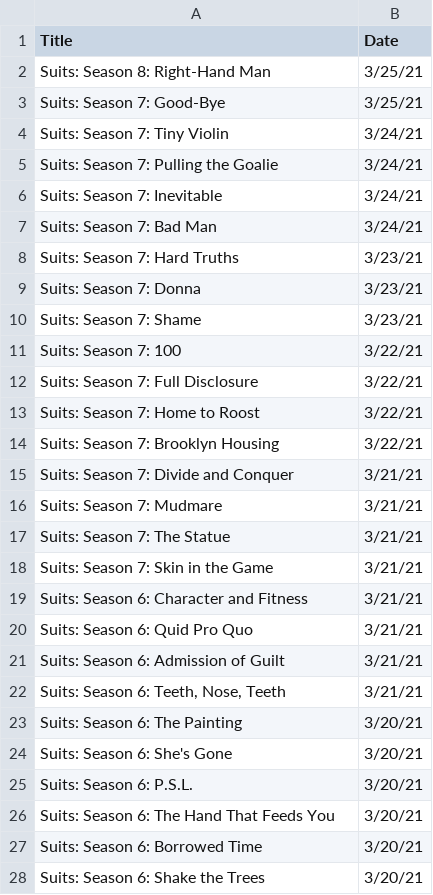
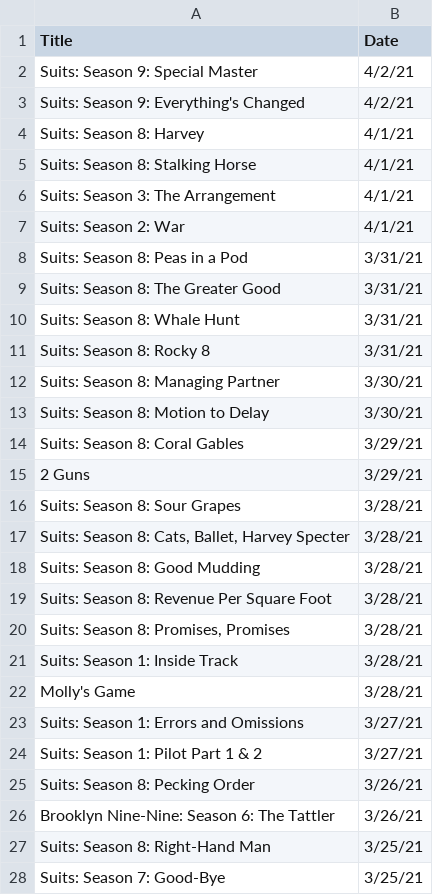
Before and after one commit to Max-Hitchings/Max-Hitchings, a CSV file: Netflix.csv, drawn as a sheet; only a part is shown; the shorter side is filled out with more unchanged rows; the diff covers the shown part only; the diff names each change by its address in the sheet, - before the commit and + after, or states it on an @@ line.

Commit message:
Update Netflix.csv

```diff
--- a/Netflix.csv
+++ b/Netflix.csv
+row 2: Suits: Season 9: Special Master | 4/2/21
+row 3: Suits: Season 9: Everything's Changed | 4/2/21
+row 4: Suits: Season 8: Harvey | 4/1/21
+row 5: Suits: Season 8: Stalking Horse | 4/1/21
+row 6: Suits: Season 3: The Arrangement | 4/1/21
+row 7: Suits: Season 2: War | 4/1/21
+row 8: Suits: Season 8: Peas in a Pod | 3/31/21
+row 9: Suits: Season 8: The Greater Good | 3/31/21
+row 10: Suits: Season 8: Whale Hunt | 3/31/21
+row 11: Suits: Season 8: Rocky 8 | 3/31/21
+row 12: Suits: Season 8: Managing Partner | 3/30/21
+row 13: Suits: Season 8: Motion to Delay | 3/30/21
+row 14: Suits: Season 8: Coral Gables | 3/29/21
+row 15: 2 Guns | 3/29/21
+row 16: Suits: Season 8: Sour Grapes | 3/28/21
+row 17: Suits: Season 8: Cats, Ballet, Harvey Specter | 3/28/21
+row 18: Suits: Season 8: Good Mudding | 3/28/21
+row 19: Suits: Season 8: Revenue Per Square Foot | 3/28/21
+row 20: Suits: Season 8: Promises, Promises | 3/28/21
+row 21: Suits: Season 1: Inside Track | 3/28/21
+row 22: Molly's Game | 3/28/21
+row 23: Suits: Season 1: Errors and Omissions | 3/27/21
+row 24: Suits: Season 1: Pilot Part 1 & 2 | 3/27/21
+row 25: Suits: Season 8: Pecking Order | 3/26/21
+row 26: Brooklyn Nine-Nine: Season 6: The Tattler | 3/26/21
```
Also changed, not shown: 6 removed rows elsewhere in this file, 1 other file.
